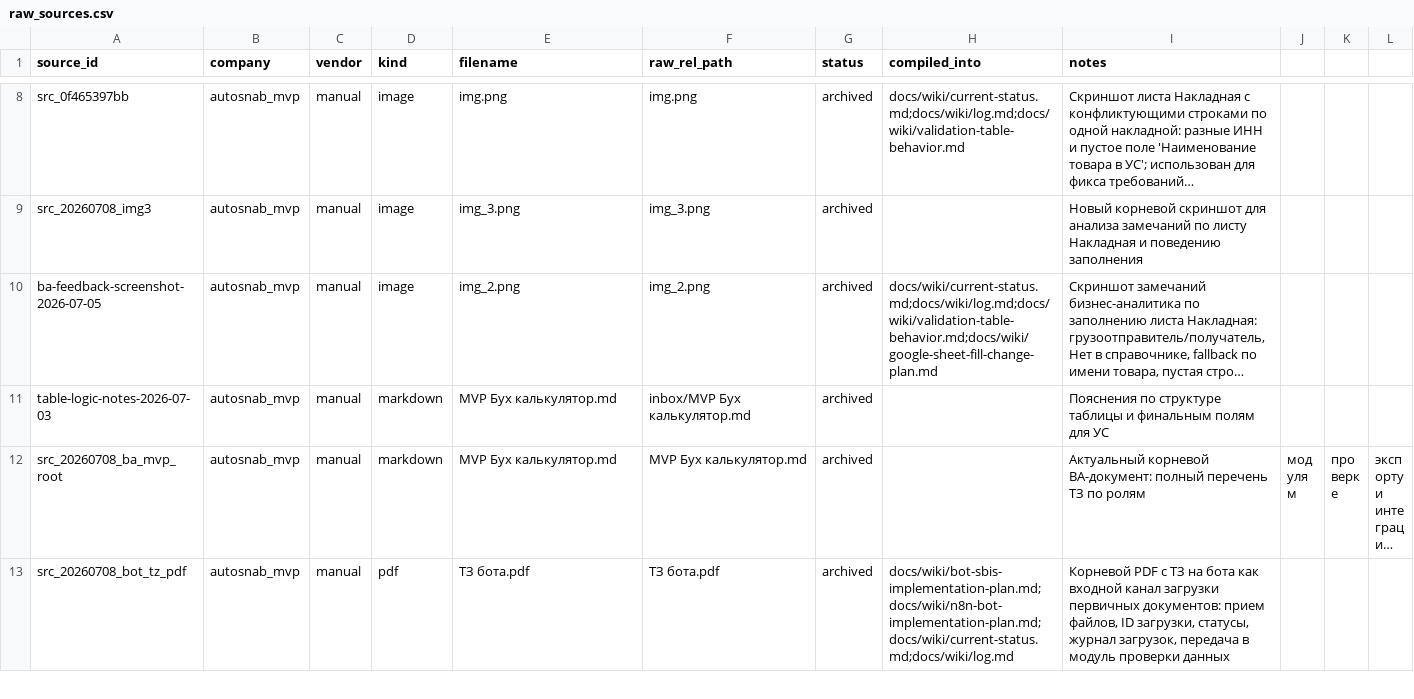
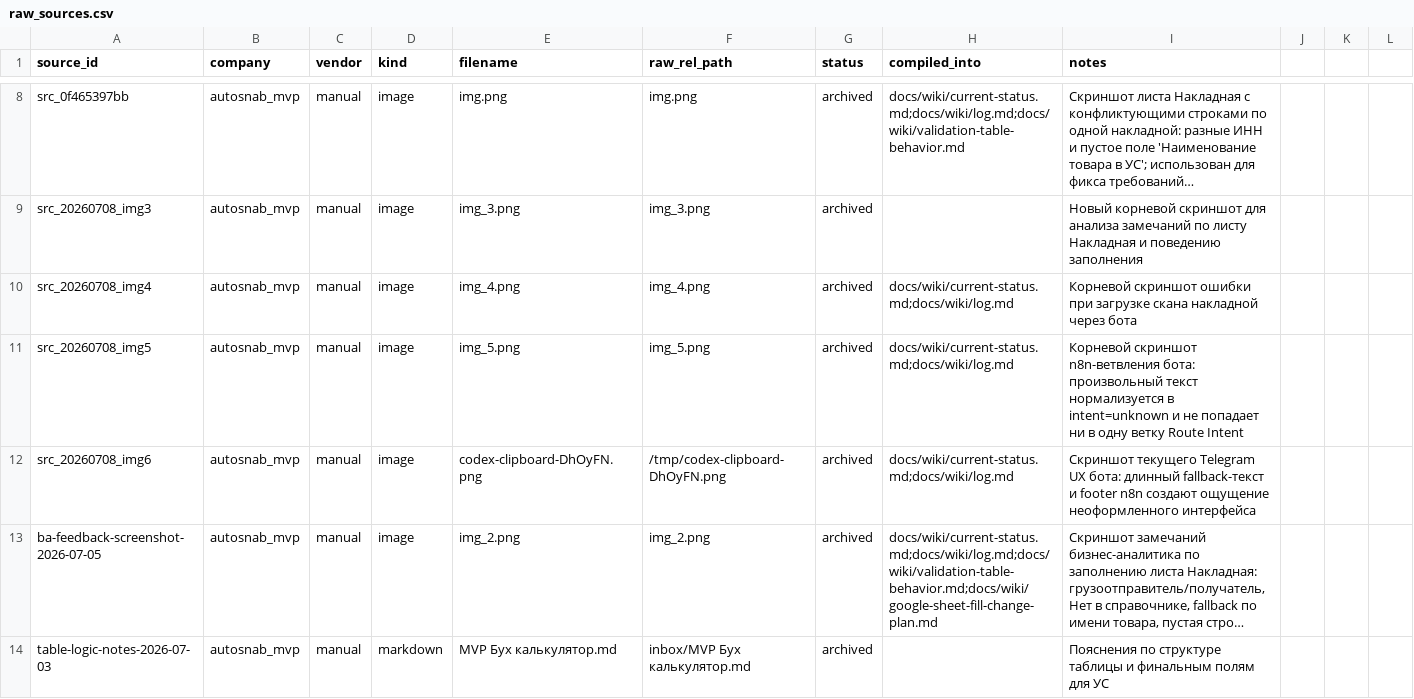
Before and after one commit to ViktorShadr/autosnab_mvp, a CSV file: manifests/raw_sources.csv, drawn as a sheet; only a part is shown, gaps mark what is left out; the shorter side is filled out with more unchanged rows; long unchanged cells end in …; the diff names each change by its address in the sheet, - before the commit and + after, or states it on an @@ line.

```diff
--- a/manifests/raw_sources.csv
+++ b/manifests/raw_sources.csv
+row 10: src_20260708_img4 | autosnab_mvp | manual | image | img_4.png | img_4.png | archived | docs/wiki/current-status.md;docs/wiki/log.md | Корневой скриншот ошибки при загрузке скана накладной через бота
+row 11: src_20260708_img5 | autosnab_mvp | manual | image | img_5.png | img_5.png | archived | docs/wiki/current-status.md;docs/wiki/log.md | Корневой скриншот n8n-ветвления бота: произвольный текст нормализуется в intent=unknown и не попадает ни в одну ветку Route Intent
+row 12: src_20260708_img6 | autosnab_mvp | manual | image | codex-clipboard-DhOyFN.png | /tmp/codex-clipboard-DhOyFN.png | archived | docs/wiki/current-status.md;docs/wiki/log.md | Скриншот текущего Telegram UX бота: длинный fallback-текст и footer n8n создают ощущение неоформленного интерфейса
```
Also changed, not shown: 8 other files.
